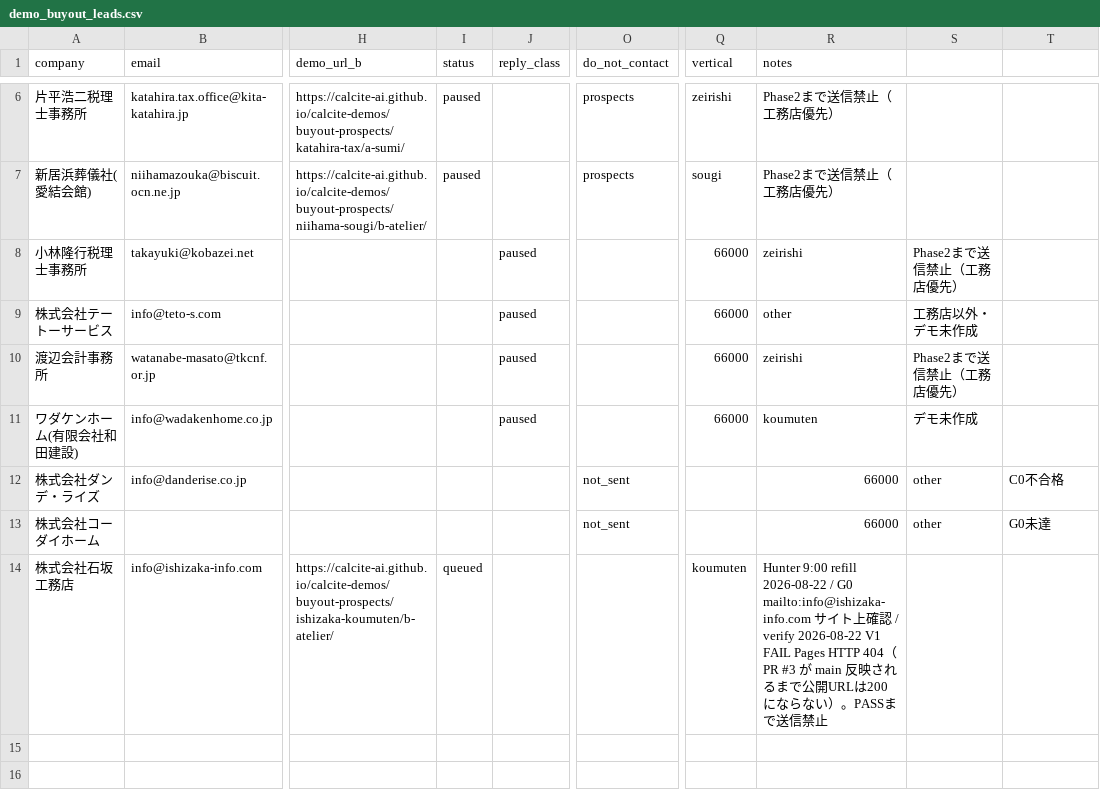
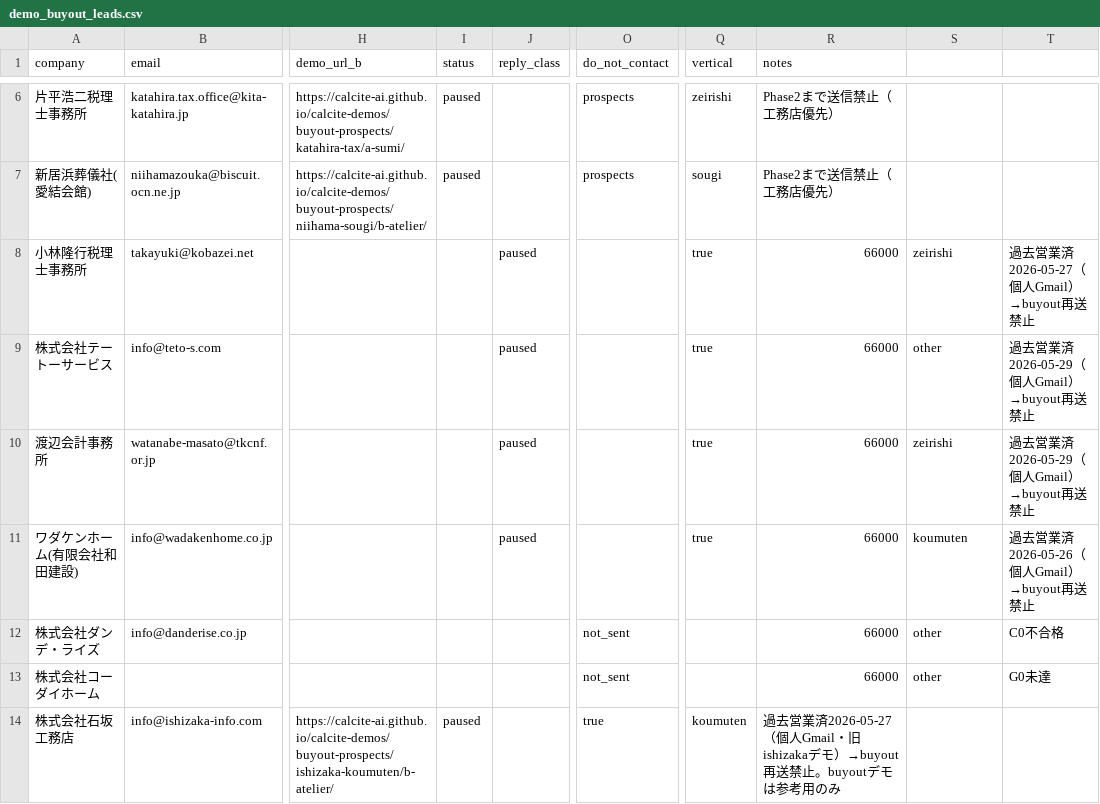
Before and after one commit to calcite-ai/calcite-demos, a CSV file: buyout-ops/demo_buyout_leads.csv, drawn as a sheet; only a part is shown, gaps mark what is left out; the diff names each change by its address in the sheet, - before the commit and + after, or states it on an @@ line.

```diff
--- a/buyout-ops/demo_buyout_leads.csv
+++ b/buyout-ops/demo_buyout_leads.csv
-Q8:Q11 (vertical): 66000
+Q8:Q11 (vertical): true
-R8 (notes): zeirishi
+R8 (notes): 66000
-S8: Phase2まで送信禁止（工務店優先）
+S8: zeirishi
-T8: (empty)
+T8: 過去営業済2026-05-27（個人Gmail）→buyout再送禁止
-R9 (notes): other
+R9 (notes): 66000
-S9: 工務店以外・デモ未作成
+S9: other
-T9:T10: (empty)
+T9:T10: 過去営業済2026-05-29（個人Gmail）→buyout再送禁止
-R10 (notes): zeirishi
+R10 (notes): 66000
-S10: Phase2まで送信禁止（工務店優先）
+S10: zeirishi
-R11 (notes): koumuten
+R11 (notes): 66000
-S11: デモ未作成
+S11: koumuten
-T11: (empty)
+T11: 過去営業済2026-05-26（個人Gmail）→buyout再送禁止
-I14 (status): queued
+I14 (status): paused
-O14 (do_not_contact): (empty)
+O14 (do_not_contact): true
-R14 (notes): Hunter 9:00 refill 2026-08-22 / G0 mailto:info@ishizaka-info.com サイト上確認 / verify 2026-08-22 V1 FAIL Pages HTTP 404（PR #3 が main 反映されるまで公開URLは200にならない）。PASSまで送信禁止
+R14 (notes): 過去営業済2026-05-27（個人Gmail・旧ishizakaデモ）→buyout再送禁止。buyoutデモは参考用のみ
```
Also changed, not shown: buyout-ops/sales_prospects.csv, 10 other files.
